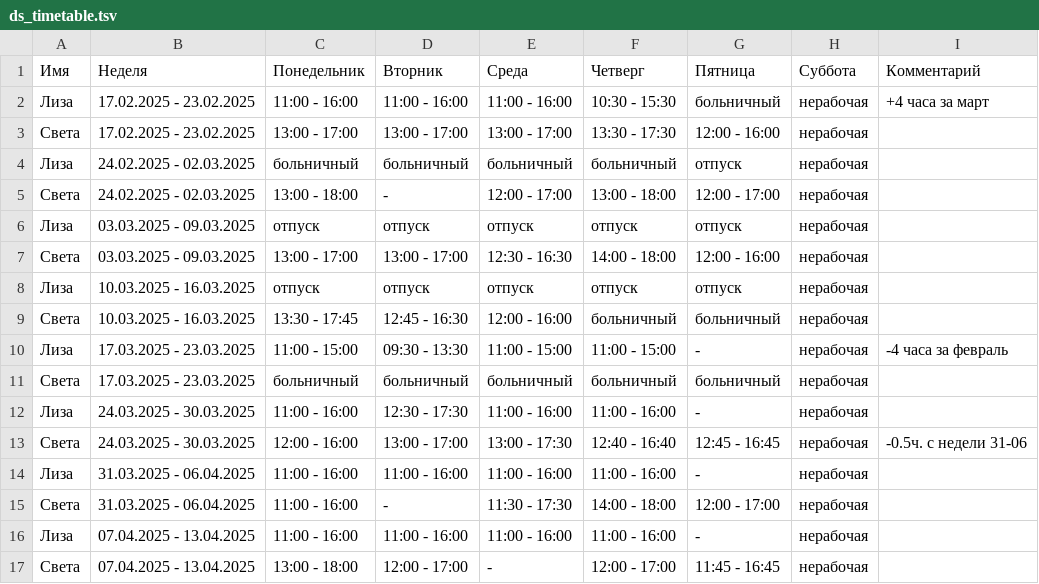
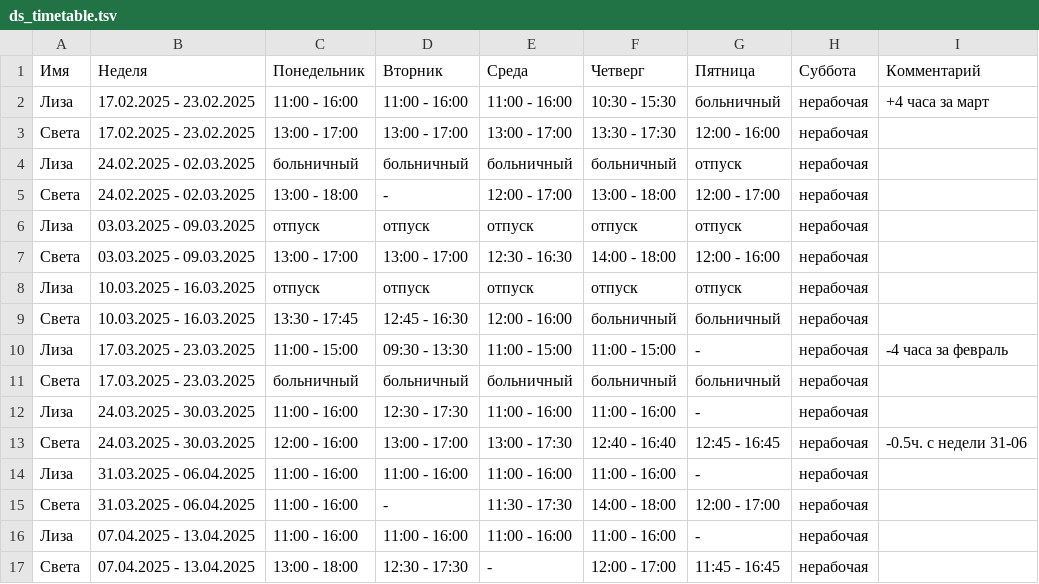
Before and after one commit to oadb-ds/timetable, a TSV file: ds_timetable.tsv, drawn as a sheet.

Commit message:
Update ds_timetable.tsv

```diff
--- a/ds_timetable.tsv
+++ b/ds_timetable.tsv
@@ -16,2 +16,2 @@
 Лиза	07.04.2025 - 13.04.2025	11:00 - 16:00	11:00 - 16:00	11:00 - 16:00	11:00 - 16:00	-	нерабочая	
-Света	07.04.2025 - 13.04.2025	13:00 - 18:00	12:00 - 17:00	-	12:00 - 17:00	11:45 - 16:45	нерабочая	
+Света	07.04.2025 - 13.04.2025	13:00 - 18:00	12:30 - 17:30	-	12:00 - 17:00	11:45 - 16:45	нерабочая	
```
